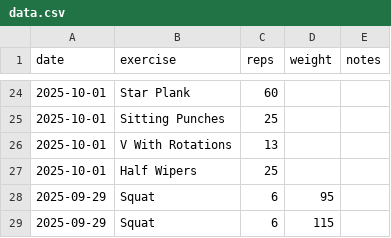
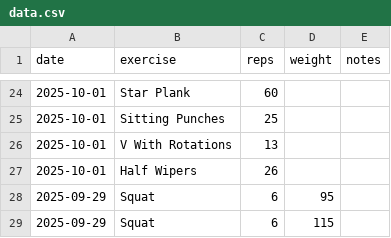
Before and after one commit to runyanjake/gym-tracker, a CSV file: input/data.csv, drawn as a sheet; only a part is shown, gaps mark what is left out.

Commit message:
Update data

```diff
--- a/input/data.csv
+++ b/input/data.csv
@@ -26,3 +26,3 @@ date,exercise,reps,weight,notes
 2025-10-01,V With Rotations,13,,
-2025-10-01,Half Wipers,25,,
+2025-10-01,Half Wipers,26,,
 2025-09-29,Squat,6,95,
```
